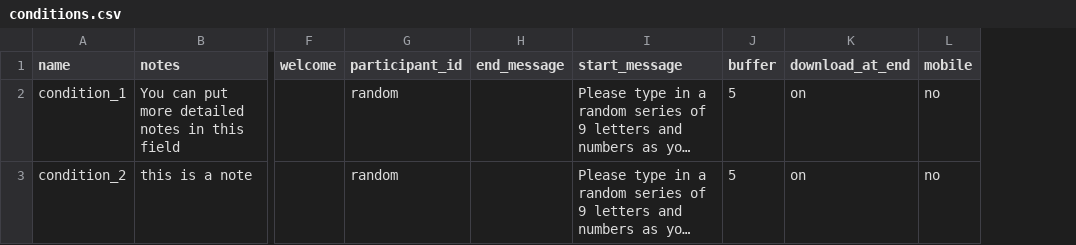
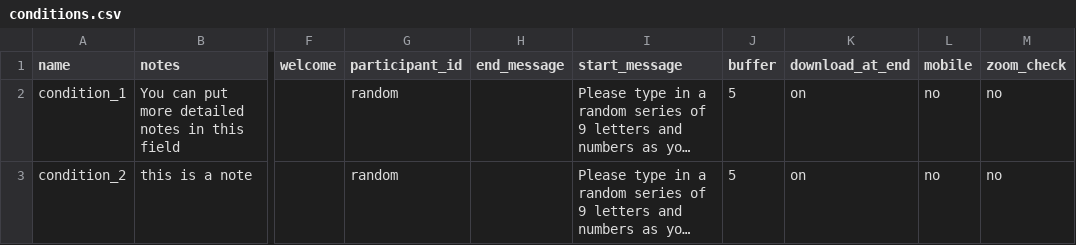
Before and after one commit to jmcrscollab/msc-project, a CSV file: User/Projects/gaze_1_other/conditions.csv, drawn as a sheet; only a part is shown, gaps mark what is left out; long unchanged cells end in …; the diff names each change by its address in the sheet, - before the commit and + after, or states it on an @@ line.

Commit message:
now skipping the zoom checks

```diff
--- a/User/Projects/gaze_1_other/conditions.csv
+++ b/User/Projects/gaze_1_other/conditions.csv
+column M (zoom_check), rows 2-3: no | no
```
Also changed, not shown: User/Projects/gaze_1_prolific/conditions.csv, User/Projects/gaze_1_sona/conditions.csv, 5 other files.
